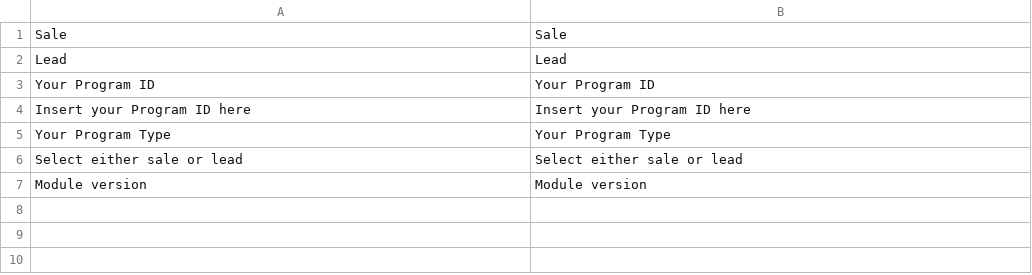
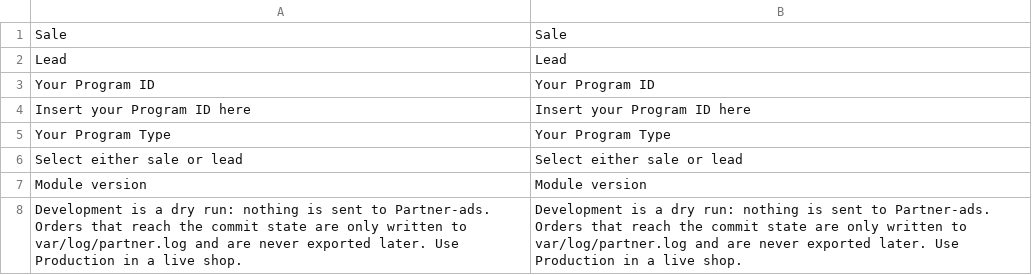
Before and after one commit to PartnerAds/Magento2, a CSV file: i18n/en_US.csv, drawn as a sheet; the diff names each change by its address in the sheet, - before the commit and + after, or states it on an @@ line.

```diff
--- a/i18n/en_US.csv
+++ b/i18n/en_US.csv
+row 8: Development is a dry run: nothing is sent to Partner-ads. Orders that reach the commit state are only written to var/log/partner.log and are never exported later. Use Production in a live shop. | Development is a dry run: nothing is sent to Partner-ads. Orders that reach the commit state are only written to var/log/partner.log and are never exported later. Use Production in a live shop.
```
Also changed, not shown: i18n/da_DK.csv, 16 other files.
